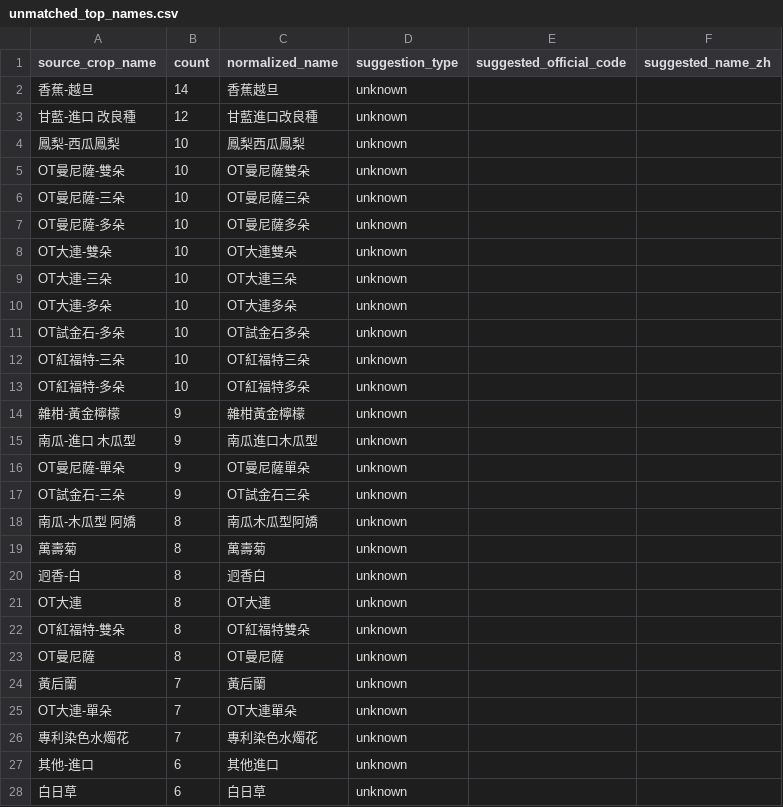
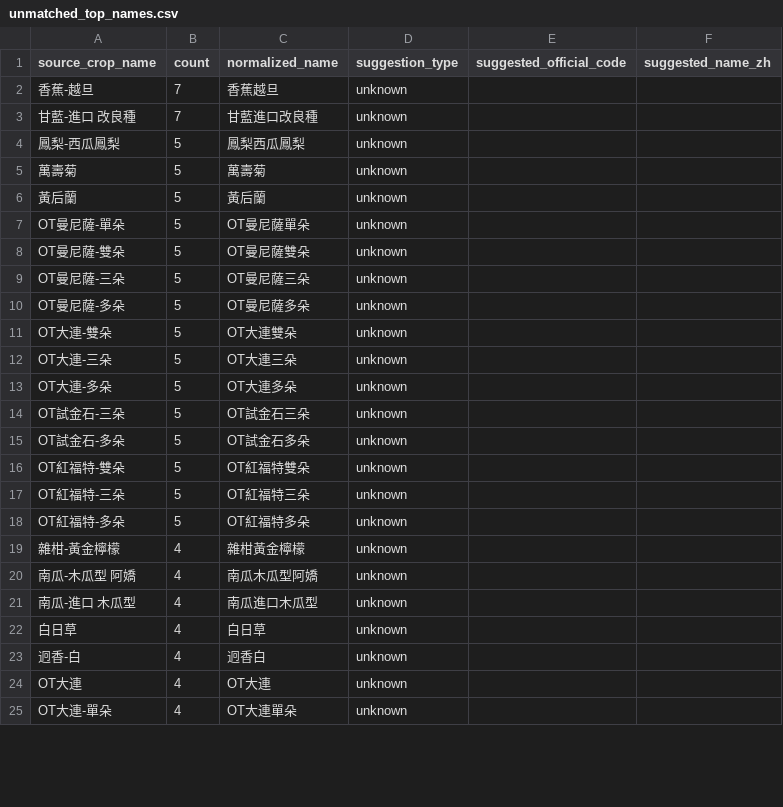
Before and after one commit to junborisproject0207-collab/vege-price-backend, a CSV file: output/unmatched_top_names.csv, drawn as a sheet; only a part is shown; the diff covers the shown part only.

```diff
--- a/output/unmatched_top_names.csv
+++ b/output/unmatched_top_names.csv
@@ -1,28 +1,25 @@
 source_crop_name,count,normalized_name,suggestion_type,suggested_official_code,suggested_name_zh
-香蕉-越旦,14,香蕉越旦,unknown,,
-甘藍-進口 改良種,12,甘藍進口改良種,unknown,,
-鳳梨-西瓜鳳梨,10,鳳梨西瓜鳳梨,unknown,,
-OT曼尼薩-雙朵,10,OT曼尼薩雙朵,unknown,,
-OT曼尼薩-三朵,10,OT曼尼薩三朵,unknown,,
-OT曼尼薩-多朵,10,OT曼尼薩多朵,unknown,,
-OT大連-雙朵,10,OT大連雙朵,unknown,,
-OT大連-三朵,10,OT大連三朵,unknown,,
-OT大連-多朵,10,OT大連多朵,unknown,,
-OT試金石-多朵,10,OT試金石多朵,unknown,,
-OT紅福特-三朵,10,OT紅福特三朵,unknown,,
-OT紅福特-多朵,10,OT紅福特多朵,unknown,,
-雜柑-黃金檸檬,9,雜柑黃金檸檬,unknown,,
-南瓜-進口 木瓜型,9,南瓜進口木瓜型,unknown,,
-OT曼尼薩-單朵,9,OT曼尼薩單朵,unknown,,
-OT試金石-三朵,9,OT試金石三朵,unknown,,
-南瓜-木瓜型 阿嬌,8,南瓜木瓜型阿嬌,unknown,,
-萬壽菊,8,萬壽菊,unknown,,
-迥香-白,8,迥香白,unknown,,
-OT大連,8,OT大連,unknown,,
-OT紅福特-雙朵,8,OT紅福特雙朵,unknown,,
-OT曼尼薩,8,OT曼尼薩,unknown,,
-黃后蘭,7,黃后蘭,unknown,,
-OT大連-單朵,7,OT大連單朵,unknown,,
-專利染色水燭花,7,專利染色水燭花,unknown,,
-其他-進口,6,其他進口,unknown,,
-白日草,6,白日草,unknown,,
+香蕉-越旦,7,香蕉越旦,unknown,,
+甘藍-進口 改良種,7,甘藍進口改良種,unknown,,
+鳳梨-西瓜鳳梨,5,鳳梨西瓜鳳梨,unknown,,
+萬壽菊,5,萬壽菊,unknown,,
+黃后蘭,5,黃后蘭,unknown,,
+OT曼尼薩-單朵,5,OT曼尼薩單朵,unknown,,
+OT曼尼薩-雙朵,5,OT曼尼薩雙朵,unknown,,
+OT曼尼薩-三朵,5,OT曼尼薩三朵,unknown,,
+OT曼尼薩-多朵,5,OT曼尼薩多朵,unknown,,
+OT大連-雙朵,5,OT大連雙朵,unknown,,
+OT大連-三朵,5,OT大連三朵,unknown,,
+OT大連-多朵,5,OT大連多朵,unknown,,
+OT試金石-三朵,5,OT試金石三朵,unknown,,
+OT試金石-多朵,5,OT試金石多朵,unknown,,
+OT紅福特-雙朵,5,OT紅福特雙朵,unknown,,
+OT紅福特-三朵,5,OT紅福特三朵,unknown,,
+OT紅福特-多朵,5,OT紅福特多朵,unknown,,
+雜柑-黃金檸檬,4,雜柑黃金檸檬,unknown,,
+南瓜-木瓜型 阿嬌,4,南瓜木瓜型阿嬌,unknown,,
+南瓜-進口 木瓜型,4,南瓜進口木瓜型,unknown,,
+白日草,4,白日草,unknown,,
+迥香-白,4,迥香白,unknown,,
+OT大連,4,OT大連,unknown,,
+OT大連-單朵,4,OT大連單朵,unknown,,
```
Also changed, not shown: 7 added rows, 10 removed rows and 6 edited cells elsewhere in this file, output/unmatched_top_codes.csv, 10 other files.
